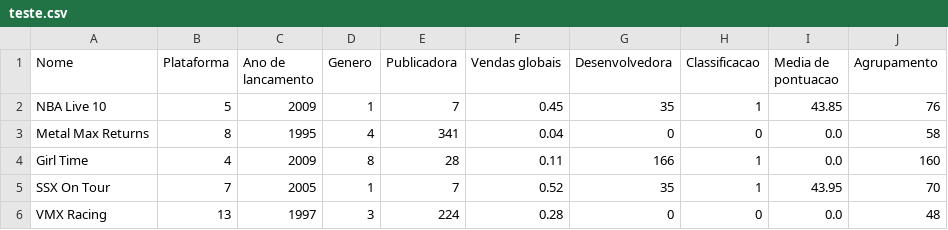
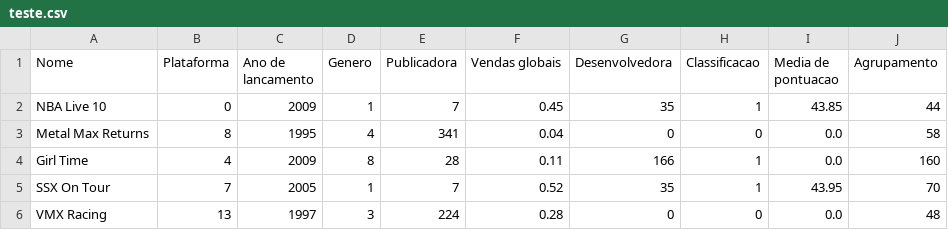
Before and after one commit to jacksonpereira/sistema-de-recomendacao-backend, a CSV file: dados/teste.csv, drawn as a sheet; only a part is shown.

```diff
--- a/dados/teste.csv
+++ b/dados/teste.csv
@@ -1,3 +1,3 @@
 Nome,Plataforma,Ano de lancamento,Genero,Publicadora,Vendas globais,Desenvolvedora,Classificacao,Media de pontuacao,Agrupamento
-NBA Live 10,5,2009,1,7,0.45,35,1,43.85,76
+NBA Live 10,0,2009,1,7,0.45,35,1,43.85,44
 Metal Max Returns,8,1995,4,341,0.04,0,0,0.0,58
```
Also changed, not shown: 2 other files.
